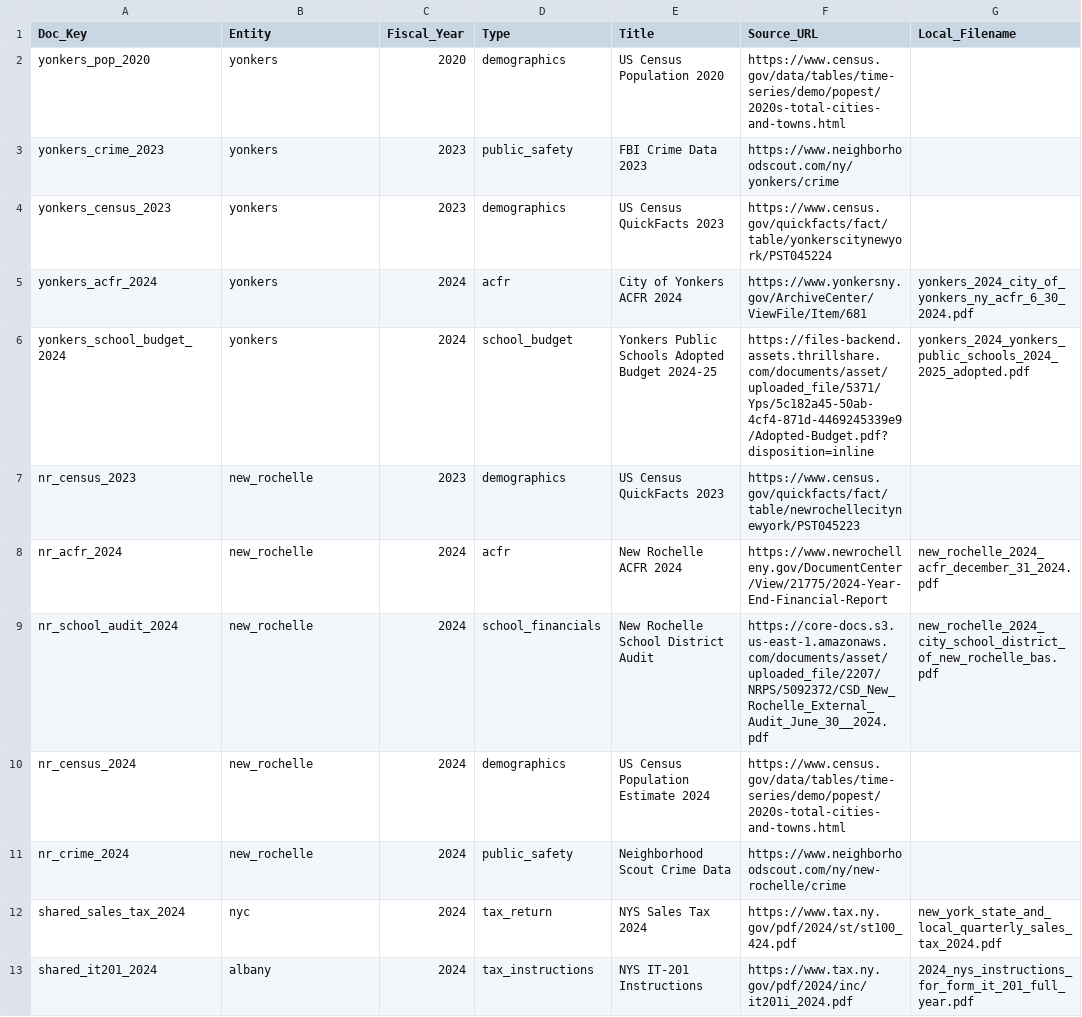
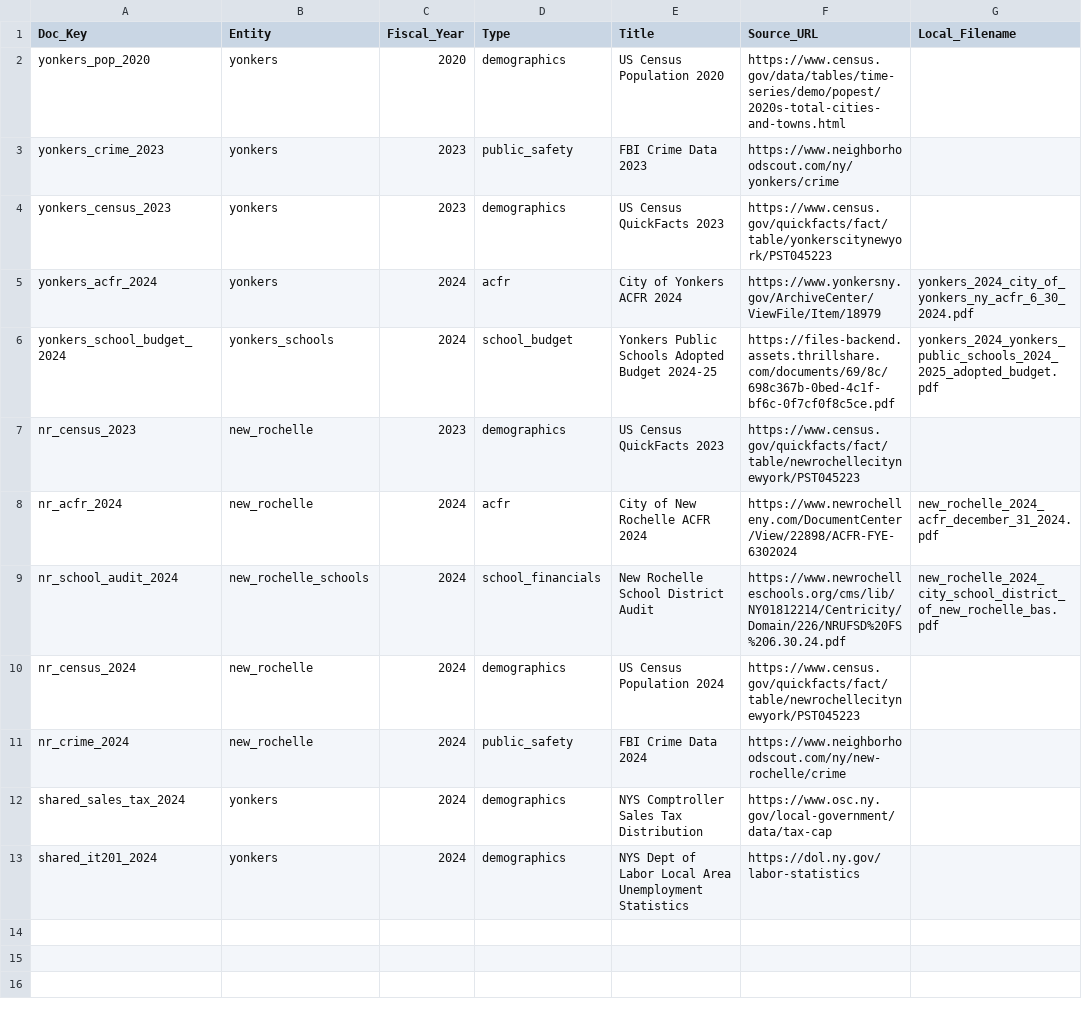
Before and after one commit to BenU/nybenchmark-app, a CSV file: db/seeds/sources.csv, drawn as a sheet.

Commit message:
feat(seeds): align sources/filenames and move education observations to schools

```diff
--- a/db/seeds/sources.csv
+++ b/db/seeds/sources.csv
@@ -3,11 +3,11 @@ yonkers_pop_2020,yonkers,2020,demographics,US Census Population 2020,https://www
 yonkers_crime_2023,yonkers,2023,public_safety,FBI Crime Data 2023,https://www.neighborhoodscout.com/ny/yonkers/crime,
-yonkers_census_2023,yonkers,2023,demographics,US Census QuickFacts 2023,https://www.census.gov/quickfacts/fact/table/yonkerscitynewyork/PST045224,
-yonkers_acfr_2024,yonkers,2024,acfr,City of Yonkers ACFR 2024,https://www.yonkersny.gov/ArchiveCenter/ViewFile/Item/681,yonkers_2024_city_of_yonkers_ny_acfr_6_30_2024.pdf
-yonkers_school_budget_2024,yonkers,2024,school_budget,Yonkers Public Schools Adopted Budget 2024-25,https://files-backend.assets.thrillshare.com/documents/asset/uploaded_file/5371/Yps/5c182a45-50ab-4cf4-871d-4469245339e9/Adopted-Budget.pdf?disposition=inline,yonkers_2024_yonkers_public_schools_2024_2025_adopted.pdf
+yonkers_census_2023,yonkers,2023,demographics,US Census QuickFacts 2023,https://www.census.gov/quickfacts/fact/table/yonkerscitynewyork/PST045223,
+yonkers_acfr_2024,yonkers,2024,acfr,City of Yonkers ACFR 2024,https://www.yonkersny.gov/ArchiveCenter/ViewFile/Item/18979,yonkers_2024_city_of_yonkers_ny_acfr_6_30_2024.pdf
+yonkers_school_budget_2024,yonkers_schools,2024,school_budget,Yonkers Public Schools Adopted Budget 2024-25,https://files-backend.assets.thrillshare.com/documents/69/8c/698c367b-0bed-4c1f-bf6c-0f7cf0f8c5ce.pdf,yonkers_2024_yonkers_public_schools_2024_2025_adopted_budget.pdf
 nr_census_2023,new_rochelle,2023,demographics,US Census QuickFacts 2023,https://www.census.gov/quickfacts/fact/table/newrochellecitynewyork/PST045223,
-nr_acfr_2024,new_rochelle,2024,acfr,New Rochelle ACFR 2024,https://www.newrochelleny.gov/DocumentCenter/View/21775/2024-Year-End-Financial-Report,new_rochelle_2024_acfr_december_31_2024.pdf
-nr_school_audit_2024,new_rochelle,2024,school_financials,New Rochelle School District Audit,https://core-docs.s3.us-east-1.amazonaws.com/documents/asset/uploaded_file/2207/NRPS/5092372/CSD_New_Rochelle_External_Audit_June_30__2024.pdf,new_rochelle_2024_city_school_district_of_new_rochelle_bas.pdf
-nr_census_2024,new_rochelle,2024,demographics,US Census Population Estimate 2024,https://www.census.gov/data/tables/time-series/demo/popest/2020s-total-cities-and-towns.html,
-nr_crime_2024,new_rochelle,2024,public_safety,Neighborhood Scout Crime Data,https://www.neighborhoodscout.com/ny/new-rochelle/crime,
-shared_sales_tax_2024,nyc,2024,tax_return,NYS Sales Tax 2024,https://www.tax.ny.gov/pdf/2024/st/st100_424.pdf,new_york_state_and_local_quarterly_sales_tax_2024.pdf
-shared_it201_2024,albany,2024,tax_instructions,NYS IT-201 Instructions,https://www.tax.ny.gov/pdf/2024/inc/it201i_2024.pdf,2024_nys_instructions_for_form_it_201_full_year.pdf
+nr_acfr_2024,new_rochelle,2024,acfr,City of New Rochelle ACFR 2024,https://www.newrochelleny.com/DocumentCenter/View/22898/ACFR-FYE-6302024,new_rochelle_2024_acfr_december_31_2024.pdf
+nr_school_audit_2024,new_rochelle_schools,2024,school_financials,New Rochelle School District Audit,https://www.newrochelleschools.org/cms/lib/NY01812214/Centricity/Domain/226/NRUFSD%20FS%206.30.24.pdf,new_rochelle_2024_city_school_district_of_new_rochelle_bas.pdf
+nr_census_2024,new_rochelle,2024,demographics,US Census Population 2024,https://www.census.gov/quickfacts/fact/table/newrochellecitynewyork/PST045223,
+nr_crime_2024,new_rochelle,2024,public_safety,FBI Crime Data 2024,https://www.neighborhoodscout.com/ny/new-rochelle/crime,
+shared_sales_tax_2024,yonkers,2024,demographics,NYS Comptroller Sales Tax Distribution,https://www.osc.ny.gov/local-government/data/tax-cap,,
+shared_it201_2024,yonkers,2024,demographics,NYS Dept of Labor Local Area Unemployment Statistics,https://dol.ny.gov/labor-statistics,,
```
Also changed, not shown: db/seeds/observations.csv, 8 other files.
